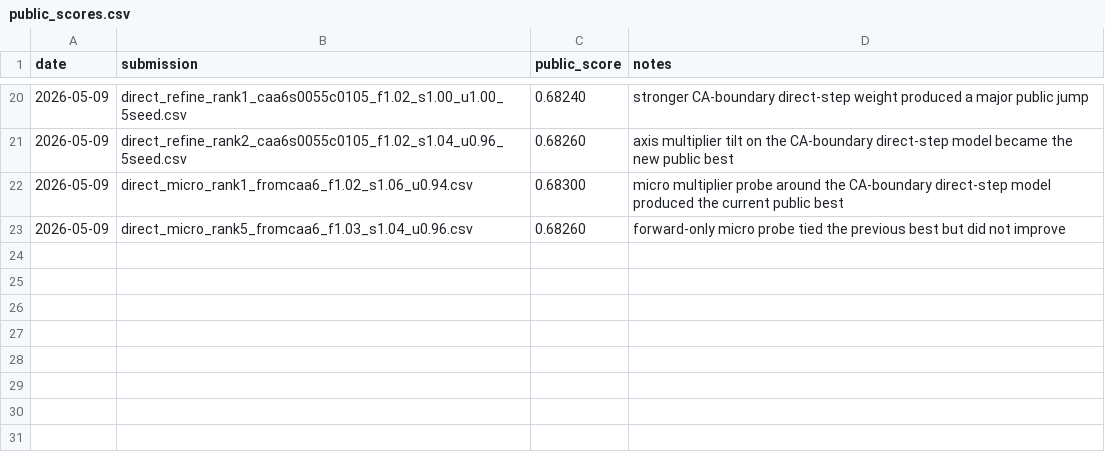
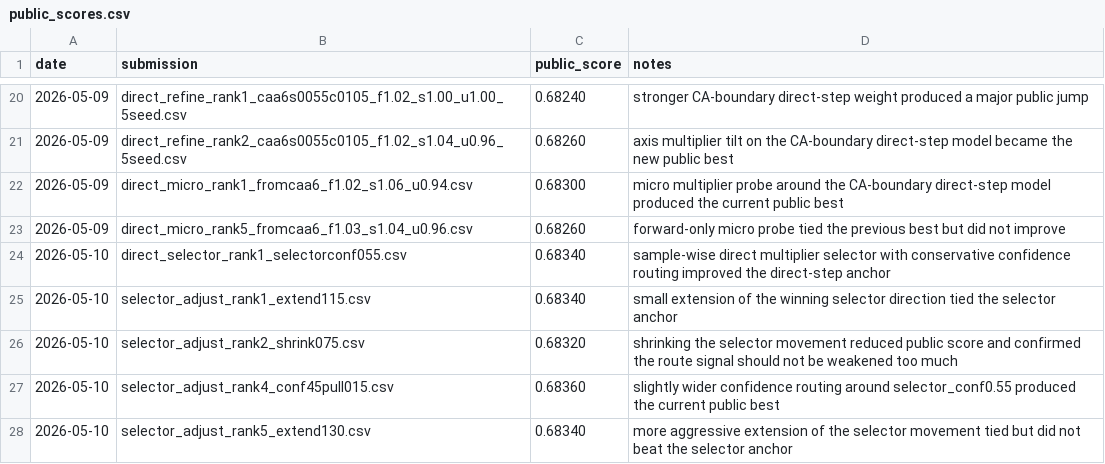
Before and after one commit to JAYUN-KIM/dacon-mosquito-trajectory-prediction, a CSV file: experiments/public_scores.csv, drawn as a sheet; only a part is shown, gaps mark what is left out.

Commit message:
2026-05-10 selector routing 정리

```diff
--- a/experiments/public_scores.csv
+++ b/experiments/public_scores.csv
@@ -23 +23,6 @@ date,submission,public_score,notes
 2026-05-09,direct_micro_rank5_fromcaa6_f1.03_s1.04_u0.96.csv,0.68260,forward-only micro probe tied the previous best but did not improve
+2026-05-10,direct_selector_rank1_selectorconf055.csv,0.68340,sample-wise direct multiplier selector with conservative confidence routing improved the direct-step anchor
+2026-05-10,selector_adjust_rank1_extend115.csv,0.68340,small extension of the winning selector direction tied the selector anchor
+2026-05-10,selector_adjust_rank2_shrink075.csv,0.68320,shrinking the selector movement reduced public score and confirmed the route signal should not be weakened too much
+2026-05-10,selector_adjust_rank4_conf45pull015.csv,0.68360,slightly wider confidence routing around selector_conf0.55 produced the current public best
+2026-05-10,selector_adjust_rank5_extend130.csv,0.68340,more aggressive extension of the selector movement tied but did not beat the selector anchor
```
Also changed, not shown: 9 other files.
